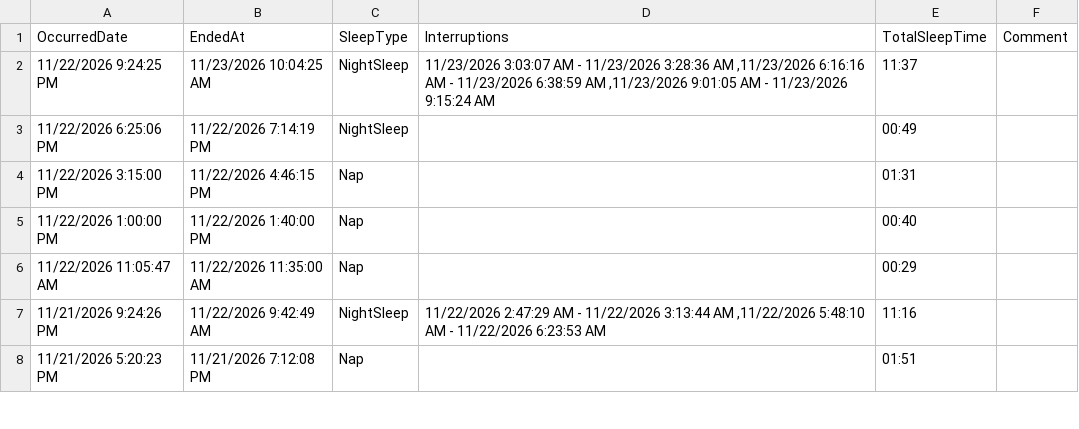
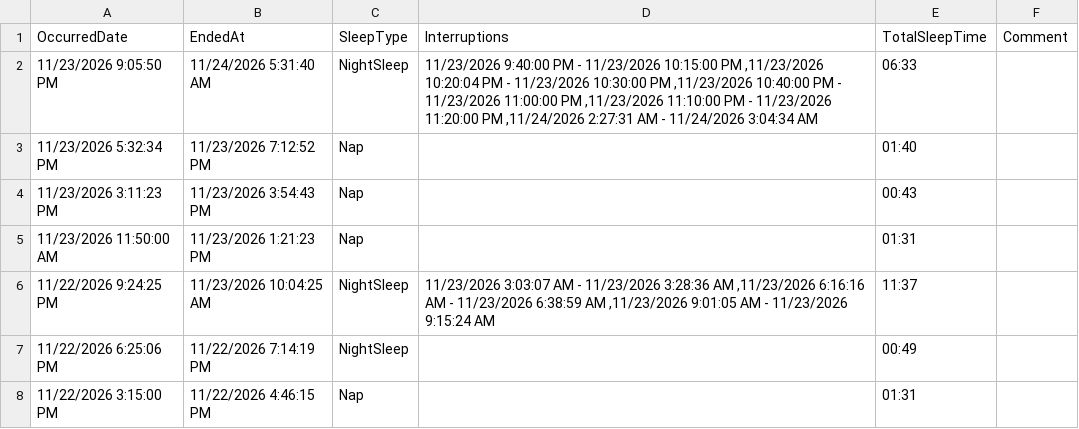
Before and after one commit to khyche-ops/Logan-Dashboard, a CSV file: LoganSleeping.csv, drawn as a sheet; only a part is shown; the shorter side is filled out with more unchanged rows.

Commit message:
Update LoganSleeping.csv from ParentLove

```diff
--- a/LoganSleeping.csv
+++ b/LoganSleeping.csv
@@ -1,2 +1,6 @@
 OccurredDate,EndedAt,SleepType,Interruptions,TotalSleepTime,Comment
+11/23/2026 9:05:50 PM,11/24/2026 5:31:40 AM,NightSleep,"11/23/2026 9:40:00 PM - 11/23/2026 10:15:00 PM ,11/23/2026 10:20:04 PM - 11/23/2026 10:30:00 PM ,11/23/2026 10:40:00 PM - 11/23/2026 11:00:00 PM ,11/23/2026 11:10:00 PM - 11/23/2026 11:20:00 PM ,11/24/2026 2:27:31 AM - 11/24/2026 3:04:34 AM ",06:33,
+11/23/2026 5:32:34 PM,11/23/2026 7:12:52 PM,Nap,,01:40,
+11/23/2026 3:11:23 PM,11/23/2026 3:54:43 PM,Nap,,00:43,
+11/23/2026 11:50:00 AM,11/23/2026 1:21:23 PM,Nap,,01:31,
 11/22/2026 9:24:25 PM,11/23/2026 10:04:25 AM,NightSleep,"11/23/2026 3:03:07 AM - 11/23/2026 3:28:36 AM ,11/23/2026 6:16:16 AM - 11/23/2026 6:38:59 AM ,11/23/2026 9:01:05 AM - 11/23/2026 9:15:24 AM ",11:37,
```
